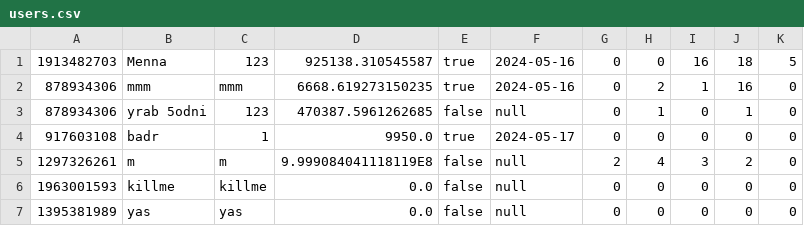
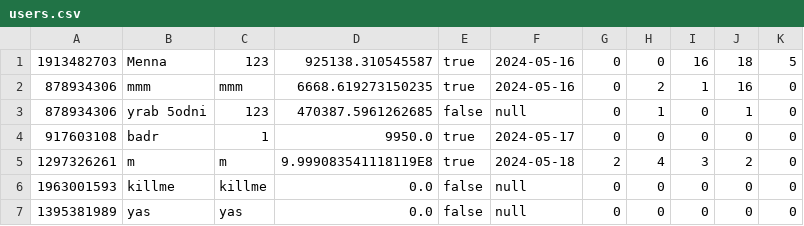
Before and after one commit to AhmedMokhtar03/sbme27-s24-task2-stockexchangemanager-lannisters, a CSV file: Stockexcahnge/src/frontendmalak/users.csv, drawn as a sheet.

```diff
--- a/Stockexcahnge/src/frontendmalak/users.csv
+++ b/Stockexcahnge/src/frontendmalak/users.csv
@@ -4,3 +4,3 @@
 917603108,badr,1,9950.0,true,2024-05-17,0,0,0,0,0
-1297326261,m,m,9.999084041118119E8,false,null,2,4,3,2,0
+1297326261,m,m,9.999083541118119E8,true,2024-05-18,2,4,3,2,0
 1963001593,killme,killme,0.0,false,null,0,0,0,0,0
```
Also changed, not shown: out/production/sbme27-s24-task2-stockexchangemanager-lannisters/frontendmalak/users.csv, 7 other files.
